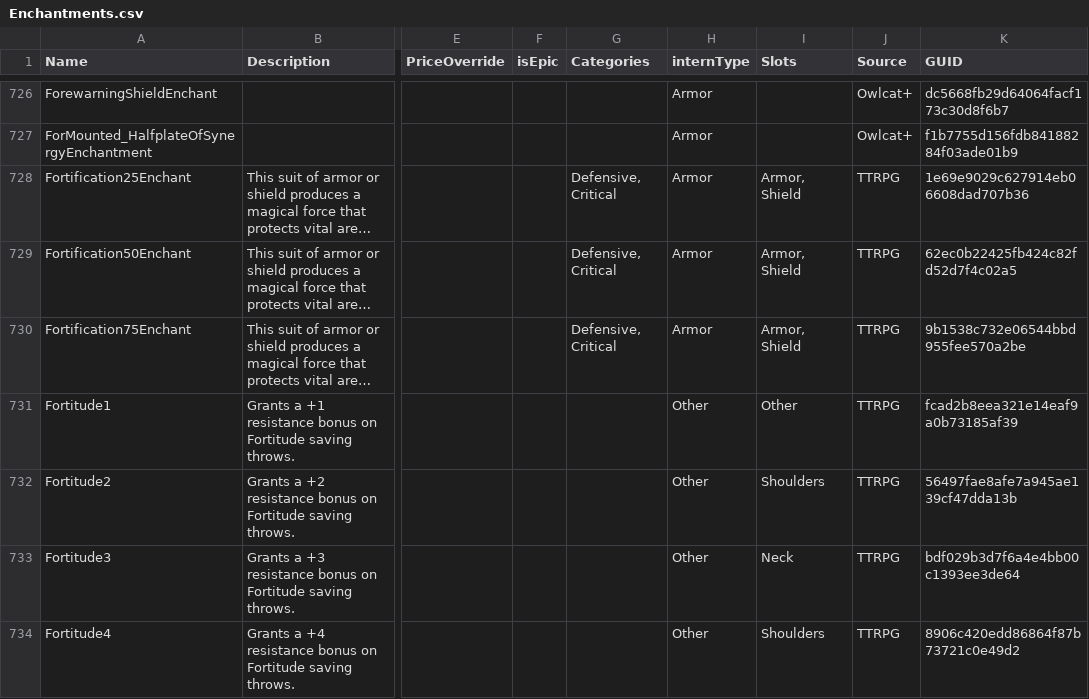
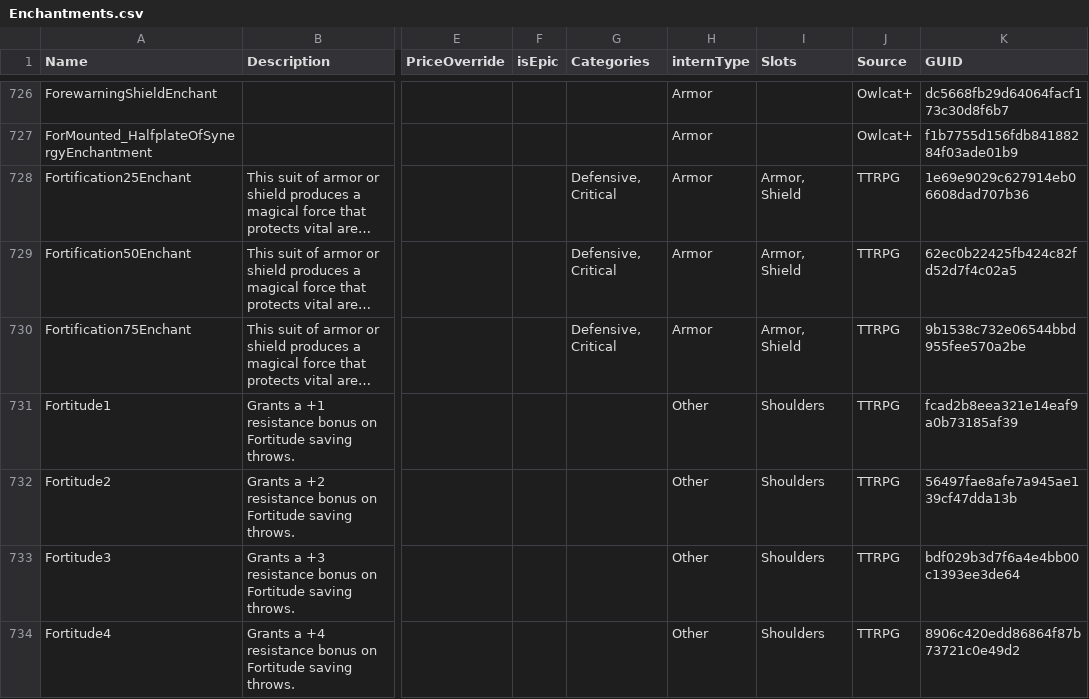
Before and after one commit to Tyraen1er/WOTR-CraftingSystem, a CSV file: Enchantments.csv, drawn as a sheet; only a part is shown, gaps mark what is left out; long unchanged cells end in …; the diff covers the shown part only; the diff names each change by its address in the sheet, - before the commit and + after, or states it on an @@ line.

```diff
--- a/Enchantments.csv
+++ b/Enchantments.csv
-I731 (Slots): Other
+I731 (Slots): Shoulders
-I733 (Slots): Neck
+I733 (Slots): Shoulders
```
Also changed, not shown: 37 edited cells elsewhere in this file, 3 other files.
